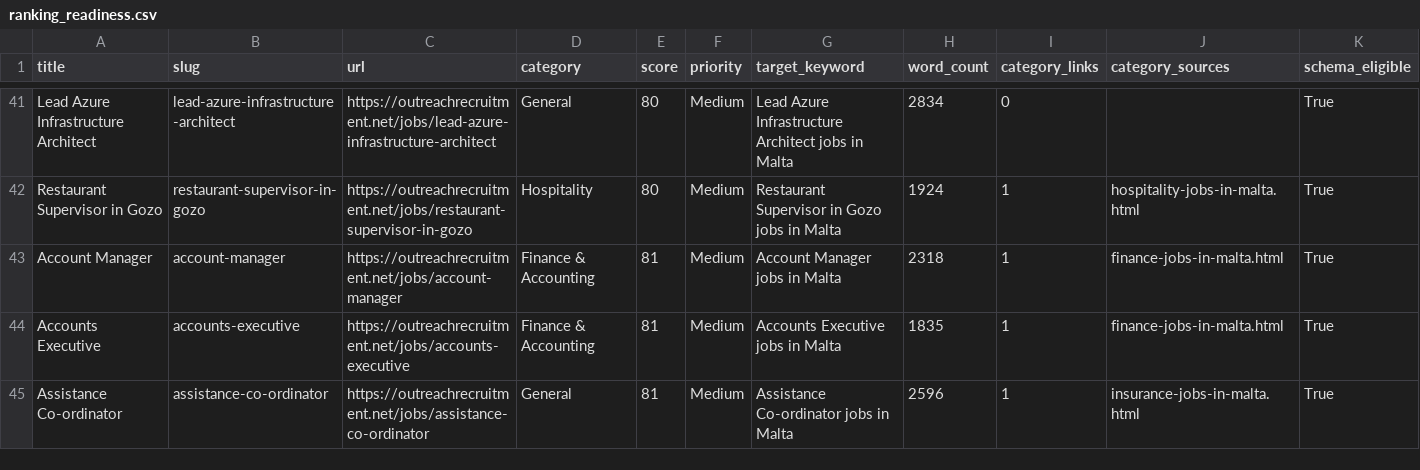
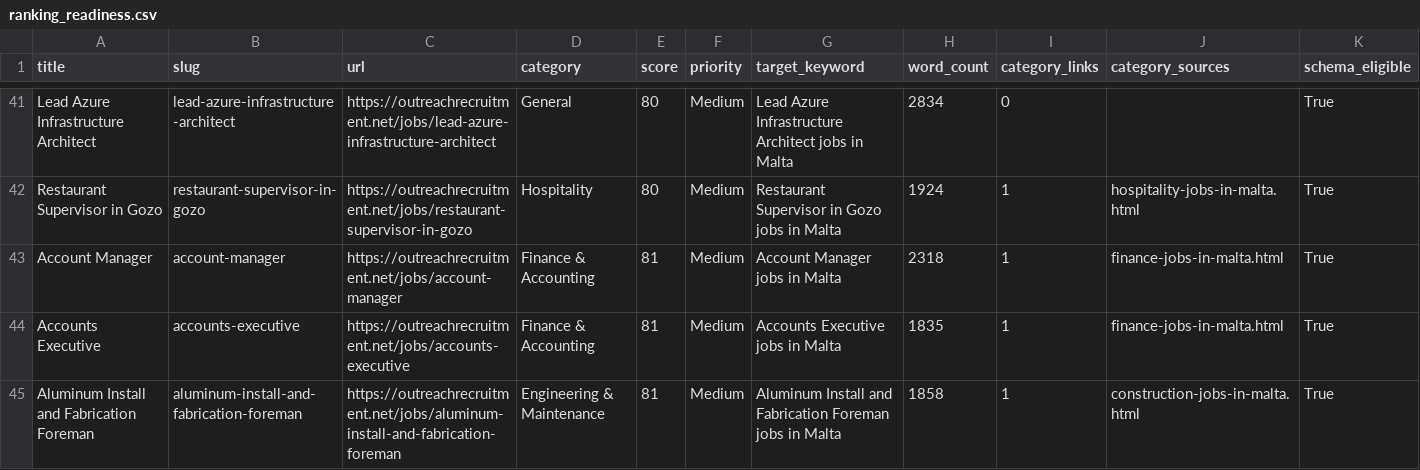
Before and after one commit to sofyanebarakat-beep/OutreachRecruitment-Jobs-in-Malta, a CSV file: reports/ranking_readiness.csv, drawn as a sheet; only a part is shown, gaps mark what is left out; the shorter side is filled out with more unchanged rows; rows hold the shown columns only; the diff covers the shown part only; the diff names each change by its address in the sheet, - before the commit and + after, or states it on an @@ line.

```diff
--- a/reports/ranking_readiness.csv
+++ b/reports/ranking_readiness.csv
+row 45: Aluminum Install and Fabrication Foreman | aluminum-install-and-fabrication-foreman | https://outreachrecruitment.net/jobs/aluminum-install-and-fabrication-foreman | Engineering & Maintenance | 81 | Medium | Aluminum Install and Fabrication Foreman jobs in Malta | 1858 | 1 | construction-jobs-in-malta.html | True
```
Also changed, not shown: 2 added rows and 3 removed rows elsewhere in this file, reports/category_ranking.csv, reports/keyword_issues.csv, 6 other files.
